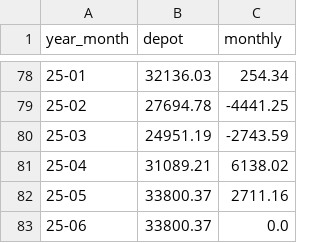
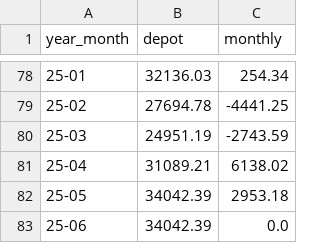
Before and after one commit to fxhuhn/monthly_trader_ndx, a CSV file: data/depot.csv, drawn as a sheet; only a part is shown, gaps mark what is left out.

```diff
--- a/data/depot.csv
+++ b/data/depot.csv
@@ -81,3 +81,3 @@ year_month,depot,monthly
 25-04,31089.21,6138.02
-25-05,33800.37,2711.16
-25-06,33800.37,0.0
+25-05,34042.39,2953.18
+25-06,34042.39,0.0
```
Also changed, not shown: 2 other files.
